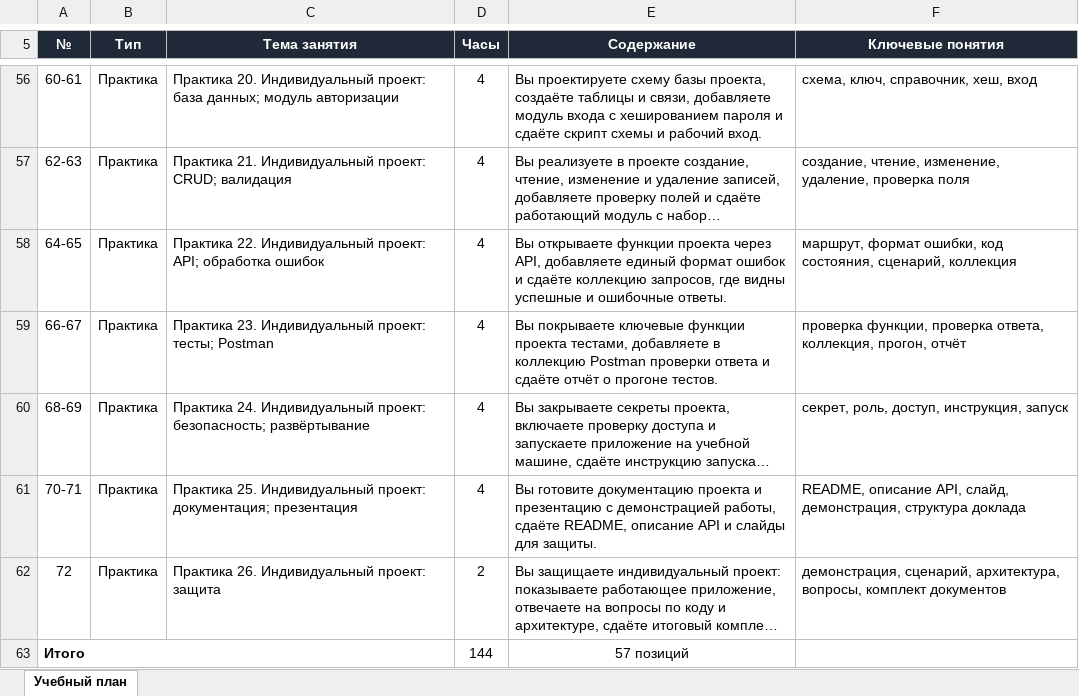
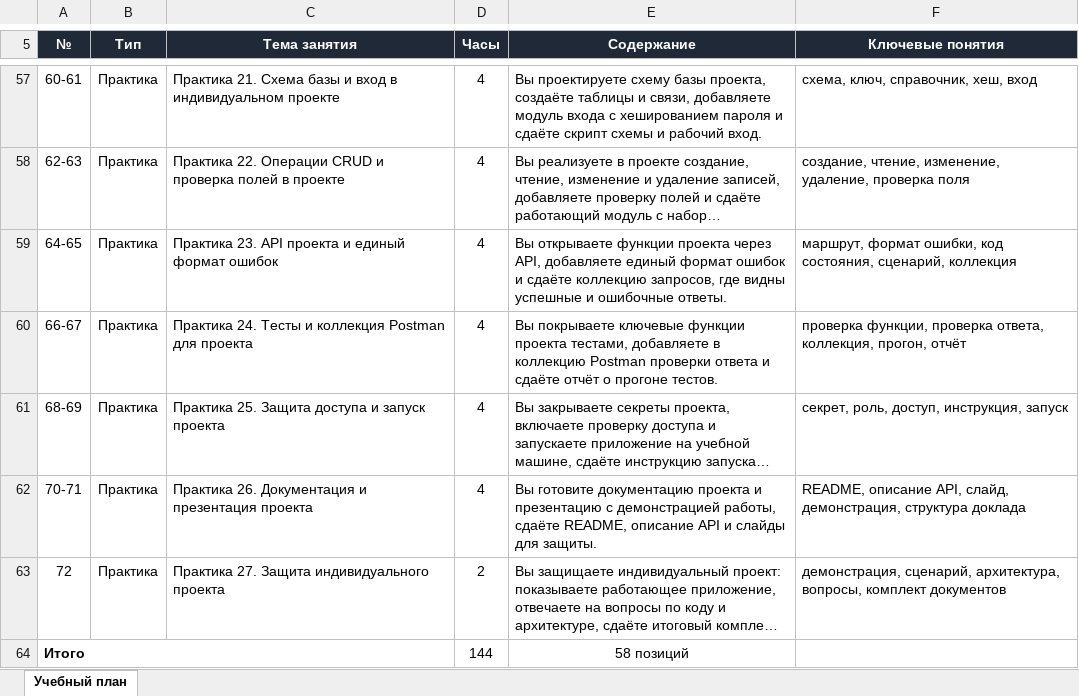
Before and after one commit to d1m40fficial/MDK.06.03, an Excel workbook: courses/3/is-code/dist/Учебный_план_Разработка_кода_информационных_систем.xlsx, sheet Учебный план, drawn as a sheet; only a part is shown, gaps mark what is left out; long unchanged cells end in …; values as stored, in another font and other column widths than the file's, no borders; addresses are those after the commit; the diff covers the shown part only; the diff names each change by its address in the sheet, - before the commit and + after, or states it on an @@ line.

```diff
--- a/courses/3/is-code/dist/Учебный_план_Разработка_кода_информационных_систем.xlsx (sheet Учебный план)
+++ b/courses/3/is-code/dist/Учебный_план_Разработка_кода_информационных_систем.xlsx (sheet Учебный план)
-C57 (Тема занятия): Практика 20. Индивидуальный проект: база данных; модуль авторизации
+C57 (Тема занятия): Практика 21. Схема базы и вход в индивидуальном проекте
-C58 (Тема занятия): Практика 21. Индивидуальный проект: CRUD; валидация
+C58 (Тема занятия): Практика 22. Операции CRUD и проверка полей в проекте
-C59 (Тема занятия): Практика 22. Индивидуальный проект: API; обработка ошибок
+C59 (Тема занятия): Практика 23. API проекта и единый формат ошибок
-C60 (Тема занятия): Практика 23. Индивидуальный проект: тесты; Postman
+C60 (Тема занятия): Практика 24. Тесты и коллекция Postman для проекта
-C61 (Тема занятия): Практика 24. Индивидуальный проект: безопасность; развёртывание
+C61 (Тема занятия): Практика 25. Защита доступа и запуск проекта
-C62 (Тема занятия): Практика 25. Индивидуальный проект: документация; презентация
+C62 (Тема занятия): Практика 26. Документация и презентация проекта
-C63 (Тема занятия): Практика 26. Индивидуальный проект: защита
+C63 (Тема занятия): Практика 27. Защита индивидуального проекта
-E64 (Содержание): 57 позиций
+E64 (Содержание): 58 позиций
```
Also changed, not shown: 3 added rows, 2 removed rows and 71 edited cells elsewhere in this sheet, docs/3/is-code/Учебный_план_Разработка_кода_информационных_систем.xlsx, 3 other files.
